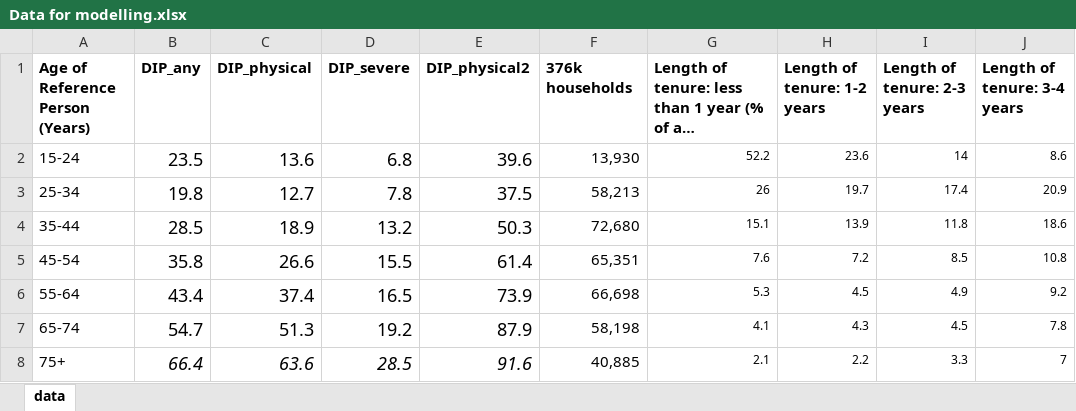
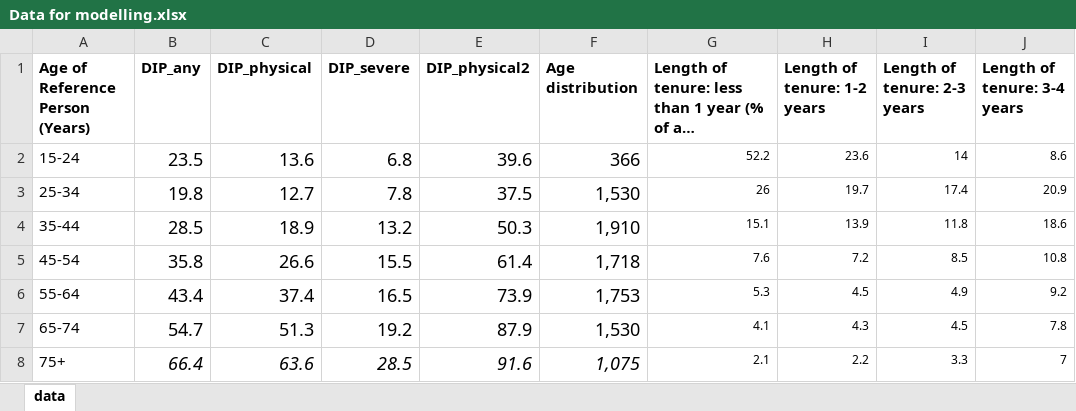
Before and after one commit to jd-summer-foundation/accessing-the-future, an Excel workbook: inputs/Data for modelling.xlsx, sheet data, drawn as a sheet; only a part is shown; long unchanged cells end in …; values as stored, in another font and other column widths than the file's, no borders; the diff names each change by its address in the sheet, - before the commit and + after, or states it on an @@ line.

```diff
--- a/inputs/Data for modelling.xlsx (sheet data)
+++ b/inputs/Data for modelling.xlsx (sheet data)
-F1: 376k households
+F1: Age distribution
-F2 (Age distribution): 13,930
+F2 (Age distribution): 366
@@ F2:F8 text size: larger @@
-F3 (Age distribution): 58,213
+F3 (Age distribution): 1,530
-F4 (Age distribution): 72,680
+F4 (Age distribution): 1,910
-F5 (Age distribution): 65,351
+F5 (Age distribution): 1,718
-F6 (Age distribution): 66,698
+F6 (Age distribution): 1,753
-F7 (Age distribution): 58,198
+F7 (Age distribution): 1,530
-F8 (Age distribution): 40,885
+F8 (Age distribution): 1,075
-F8 italic: off
+F8 italic: on
```
Also changed, not shown: 4 other files.
